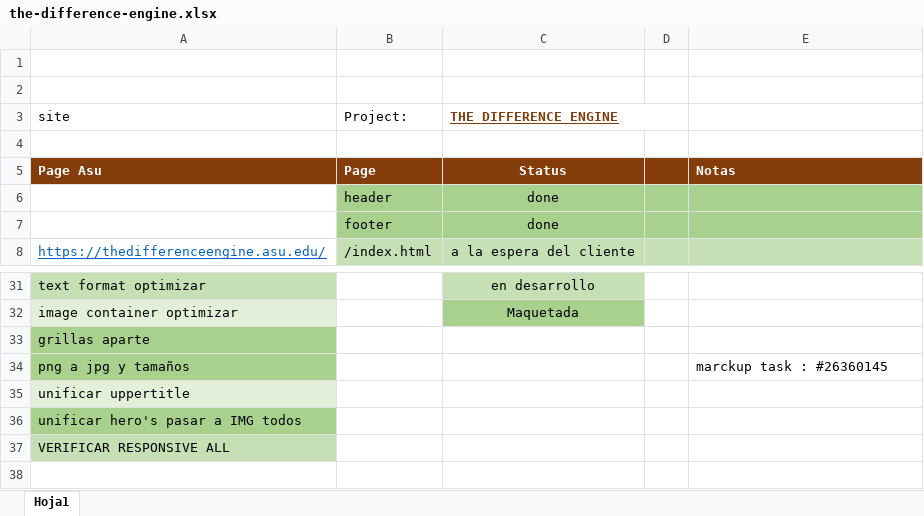
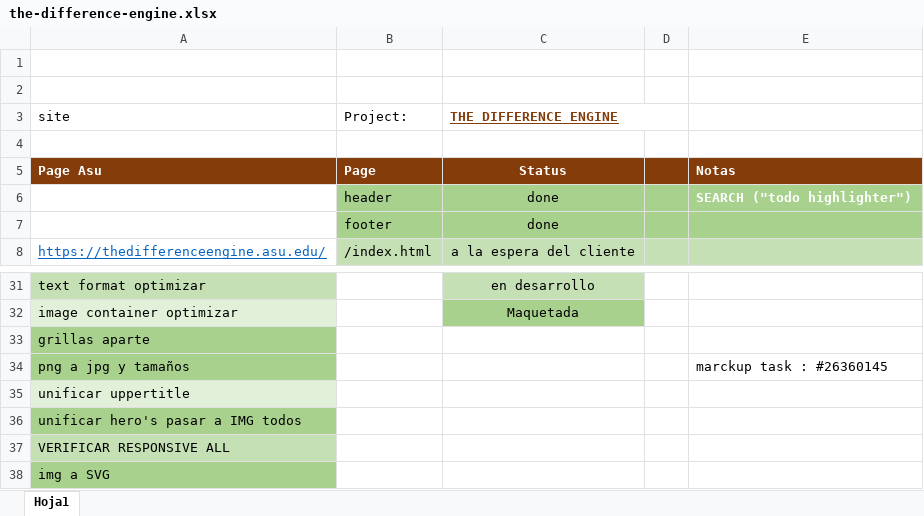
Before and after one commit to EnriqueHS/asu, an Excel workbook: the-difference-engine.xlsx, sheet Hoja1, drawn as a sheet; only a part is shown, gaps mark what is left out; values as stored, in another font and other column widths than the file's, no borders; the diff names each change by its address in the sheet, - before the commit and + after, or states it on an @@ line.

```diff
--- a/the-difference-engine.xlsx (sheet Hoja1)
+++ b/the-difference-engine.xlsx (sheet Hoja1)
-E6: (empty)
+E6: SEARCH ("todo highlighter")
+row 38: img a SVG
```
Also changed, not shown: 24 other files.
